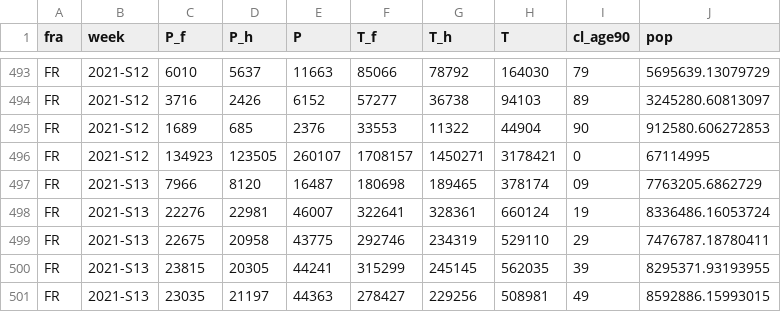
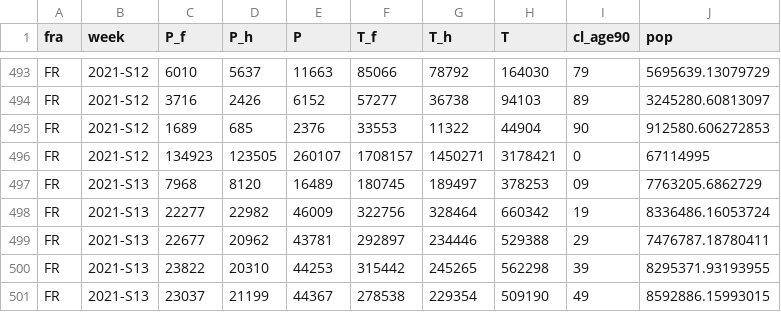
Before and after one commit to AmelieVernay/Project_Covid, a CSV file: vizcovidfr/data/poshebfr.csv, drawn as a sheet; only a part is shown, gaps mark what is left out; the diff covers the shown part only.

```diff
--- a/vizcovidfr/data/poshebfr.csv
+++ b/vizcovidfr/data/poshebfr.csv
@@ -496,6 +496,6 @@ FR;2021-S12;1689;685;2376;33553;11322;44904;90;912580.606272853
 FR;2021-S12;134923;123505;260107;1708157;1450271;3178421;0;67114995
-FR;2021-S13;7966;8120;16487;180698;189465;378174;09;7763205.6862729
-FR;2021-S13;22276;22981;46007;322641;328361;660124;19;8336486.16053724
-FR;2021-S13;22675;20958;43775;292746;234319;529110;29;7476787.18780411
-FR;2021-S13;23815;20305;44241;315299;245145;562035;39;8295371.93193955
-FR;2021-S13;23035;21197;44363;278427;229256;508981;49;8592886.15993015
+FR;2021-S13;7968;8120;16489;180745;189497;378253;09;7763205.6862729
+FR;2021-S13;22277;22982;46009;322756;328464;660342;19;8336486.16053724
+FR;2021-S13;22677;20962;43781;292897;234446;529388;29;7476787.18780411
+FR;2021-S13;23822;20310;44253;315442;245265;562298;39;8295371.93193955
+FR;2021-S13;23037;21199;44367;278538;229354;509190;49;8592886.15993015
```
Also changed, not shown: 148 edited cells elsewhere in this file, vizcovidfr/data/poshebreg.csv, vizcovidfr/data/posquotfr.csv, 5 other files.
